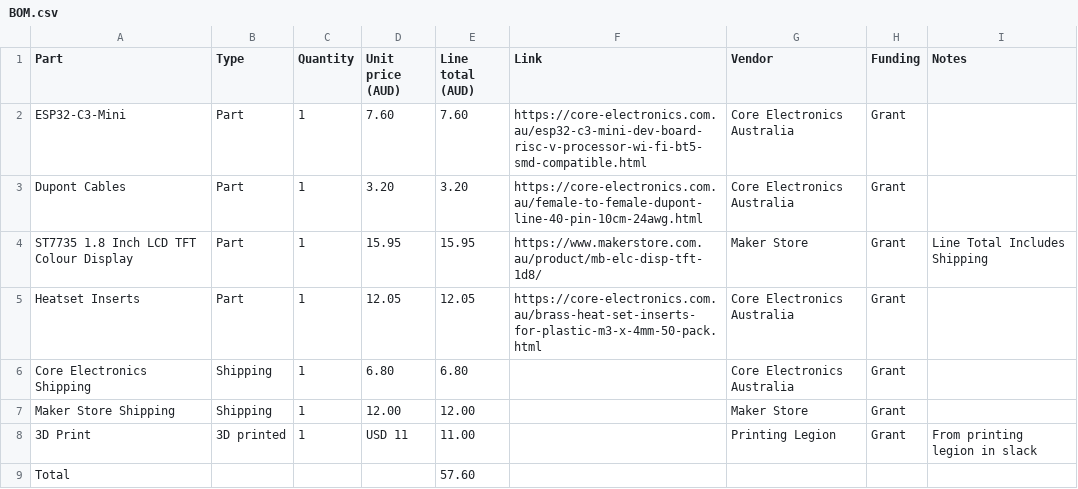
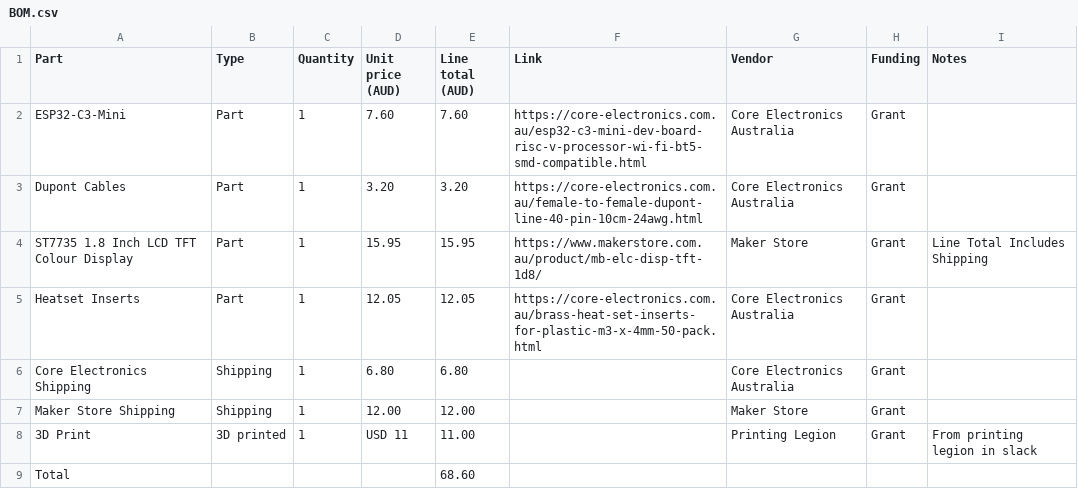
Before and after one commit to jphwba/SpotiDeck, a CSV file: BOM.csv, drawn as a sheet.

Commit message:
Forgot to fix total price

```diff
--- a/BOM.csv
+++ b/BOM.csv
@@ -8,2 +8,2 @@ Maker Store Shipping,Shipping,1,12.00,12.00,,Maker Store,Grant,
 3D Print,3D printed,1,USD 11,11.00,,Printing Legion,Grant,From printing legion in slack
-Total,,,,57.60,,,,
+Total,,,,68.60,,,,
```
Also changed, not shown: 1 other file.
